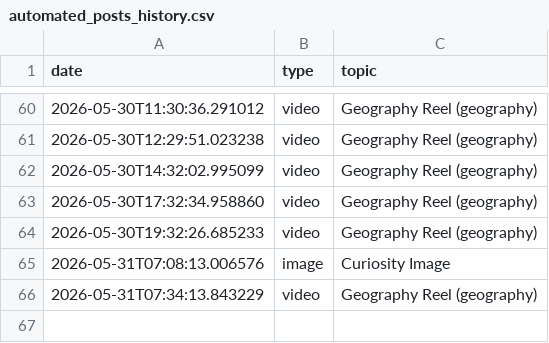
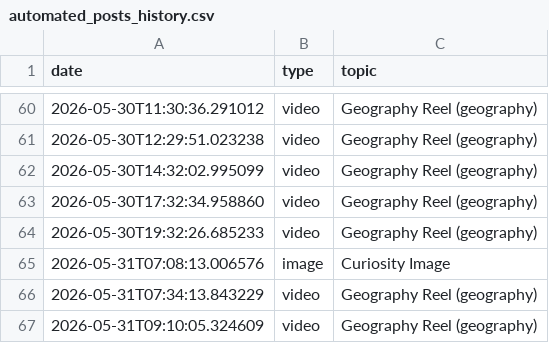
Before and after one commit to enigmaiq6-creator/Blowyourmind, a CSV file: flows/image_content_generator/out_short/automated_posts_history.csv, drawn as a sheet; only a part is shown, gaps mark what is left out.

```diff
--- a/flows/image_content_generator/out_short/automated_posts_history.csv
+++ b/flows/image_content_generator/out_short/automated_posts_history.csv
@@ -66 +66,2 @@ date,type,topic
 2026-05-31T07:34:13.843229,video,Geography Reel (geography)
+2026-05-31T09:10:05.324609,video,Geography Reel (geography)
```
Also changed, not shown: flows/image_content_generator/out_short/ideas_tracking.csv.
